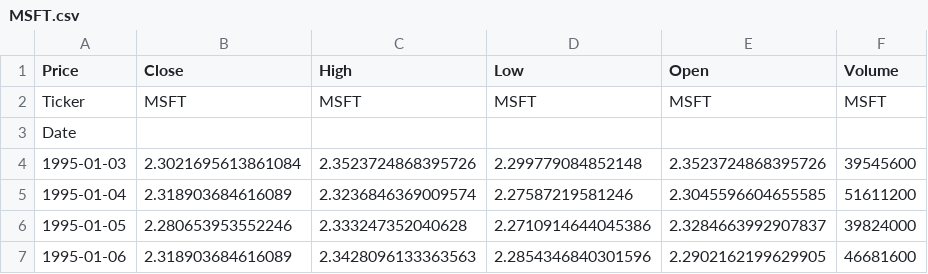
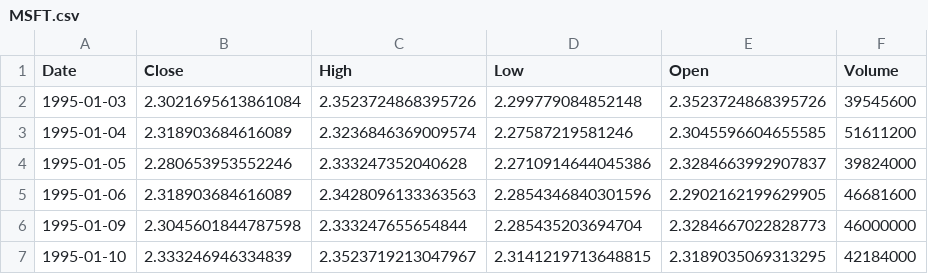
Before and after one commit to MaxKatze/Stock_Predictor, a CSV file: Backtrader/data/assets/MSFT.csv, drawn as a sheet; only a part is shown; the shorter side is filled out with more unchanged rows.

Commit message:
data cleanup

```diff
--- a/Backtrader/data/assets/MSFT.csv
+++ b/Backtrader/data/assets/MSFT.csv
@@ -1,4 +1,2 @@
-Price,Close,High,Low,Open,Volume
-Ticker,MSFT,MSFT,MSFT,MSFT,MSFT
-Date,,,,,
+Date,Close,High,Low,Open,Volume
 1995-01-03,2.3021695613861084,2.3523724868395726,2.299779084852148,2.3523724868395726,39545600
```
Also changed, not shown: Backtrader/data/assets/ORCL.csv.
